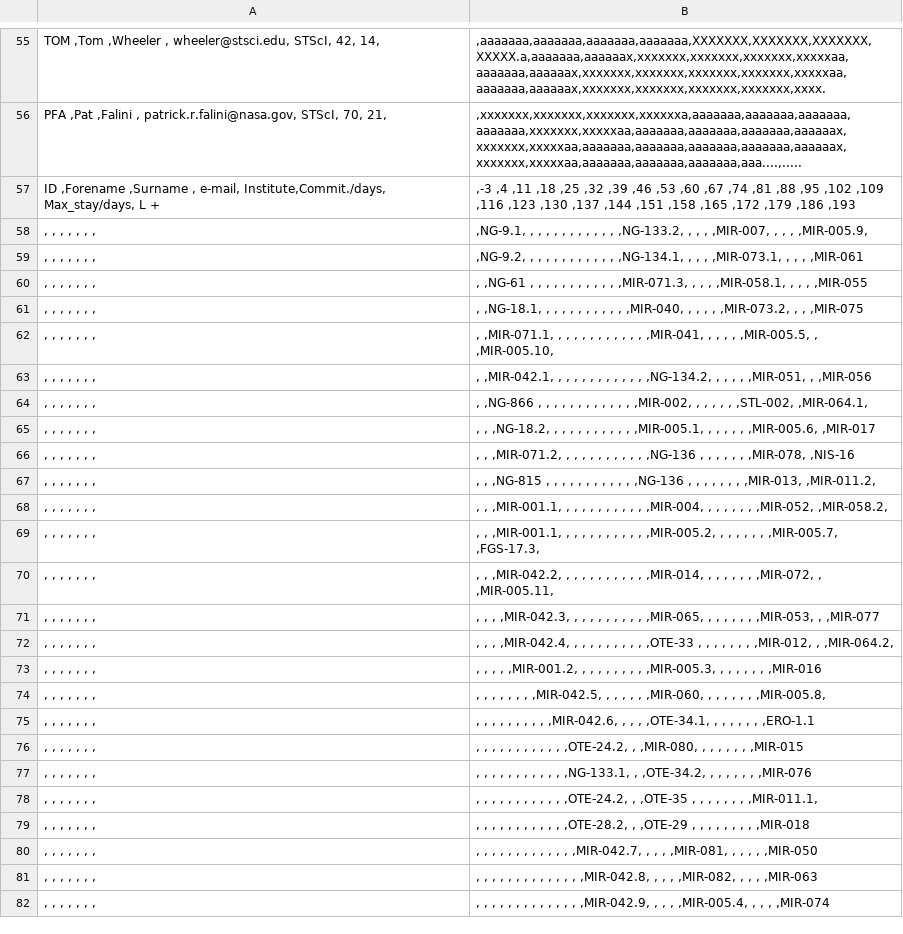
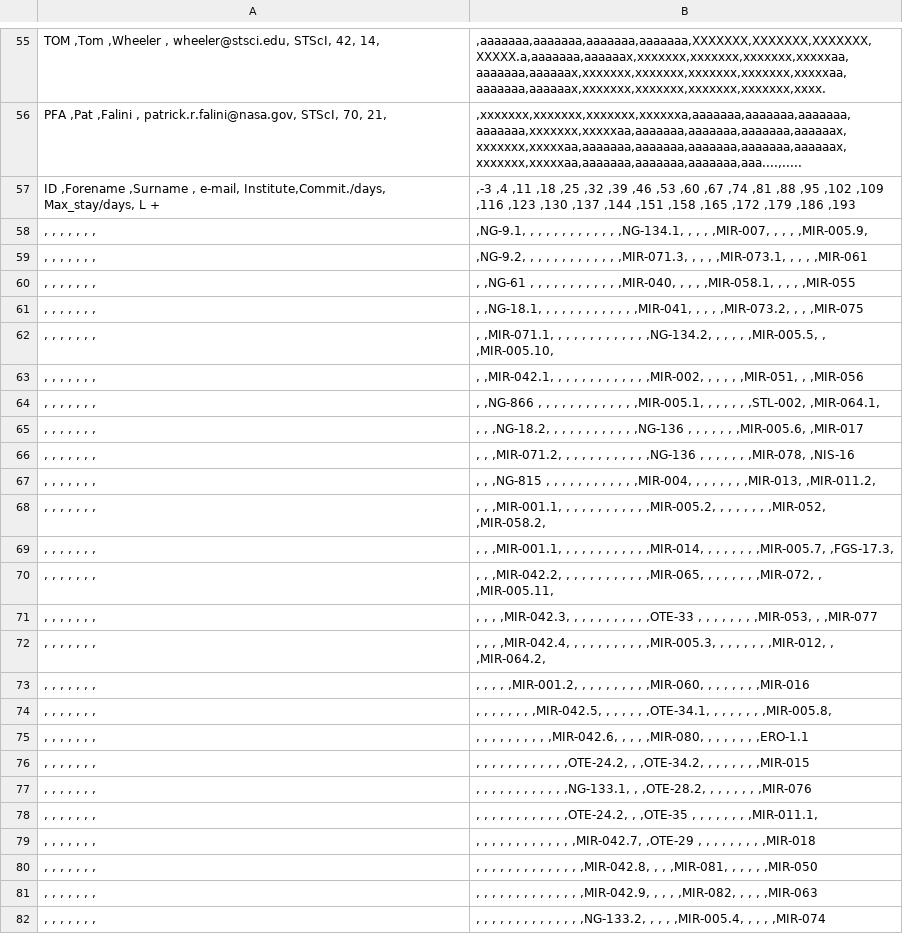
Before and after one commit to AGlasse/timeliner, a CSV file: outputs/shift_plan_basis.csv, drawn as a sheet; only a part is shown, gaps mark what is left out; the diff covers the shown part only; the diff names each change by its address in the sheet, - before the commit and + after, or states it on an @@ line.

```diff
--- a/outputs/shift_plan_basis.csv
+++ b/outputs/shift_plan_basis.csv
-B58: …, , ,NG-133.2, , ,…
+B58: …, , ,NG-134.1, , ,…
-B59: …, , ,NG-134.1, , ,…
+B59: …, , ,MIR-071.3, , ,…
-B60: …, , ,MIR-071.3, , ,…
+B60: …, , ,MIR-040, , ,…
-B61: …, , ,MIR-040, , , ,…
+B61: …, , , ,MIR-041, , ,…
-B62: …, , ,MIR-041, , ,…
+B62: …, , ,NG-134.2, , ,…
-B63: …, , ,NG-134.2, , ,…
+B63: …, , ,MIR-002, , ,…
-B64: …, , ,MIR-002, , ,…
+B64: …, , ,MIR-005.1, , ,…
-B65: …, , ,MIR-005.1, , ,…
+B65: …, , ,NG-136 , , ,…
-B67: …, , ,NG-136 , , ,…
+B67: …, , ,MIR-004, , ,…
-B68: …, , ,MIR-004, , ,…
+B68: …, , ,MIR-005.2, , ,…
-B69: …, , ,MIR-005.2, , ,…
+B69: …, , ,MIR-014, , ,…
-B70: …, , ,MIR-014, , ,…
+B70: …, , ,MIR-065, , ,…
-B71: …, , ,MIR-065, , ,…
+B71: …, , ,OTE-33 , , ,…
-B72: …, , ,OTE-33 , , ,…
+B72: …, , ,MIR-005.3, , ,…
-B73: …, , ,MIR-005.3, , ,…
+B73: …, , ,MIR-060, , ,…
-B74: …, , ,MIR-060, , ,…
+B74: …, , ,OTE-34.1, , ,…
-B75: …, , ,OTE-34.1, , ,…
+B75: …, , ,MIR-080, , ,…
-B76: …,OTE-24.2, , ,MIR-080, , ,…
+B76: …,OTE-24.2, , ,OTE-34.2, , ,…
-B77: …,NG-133.1, , ,OTE-34.2, , ,…
+B77: …,NG-133.1, , ,OTE-28.2, , ,…
-B79: …, , ,OTE-28.2, , ,OTE-29 ,…
+B79: …, , , ,MIR-042.7, ,OTE-29 ,…
-B80: …, , ,MIR-042.7, , , ,…
+B80: …, , , ,MIR-042.8, , ,…
-B81: …, , ,MIR-042.8, , ,…
+B81: …, , ,MIR-042.9, , ,…
-B82: …, , ,MIR-042.9, , ,…
+B82: …, , ,NG-133.2, , ,…
```
Also changed, not shown: 1 edited cell elsewhere in this file, inputs/car_obs_table.csv, outputs/car_times.csv, 3 other files.
